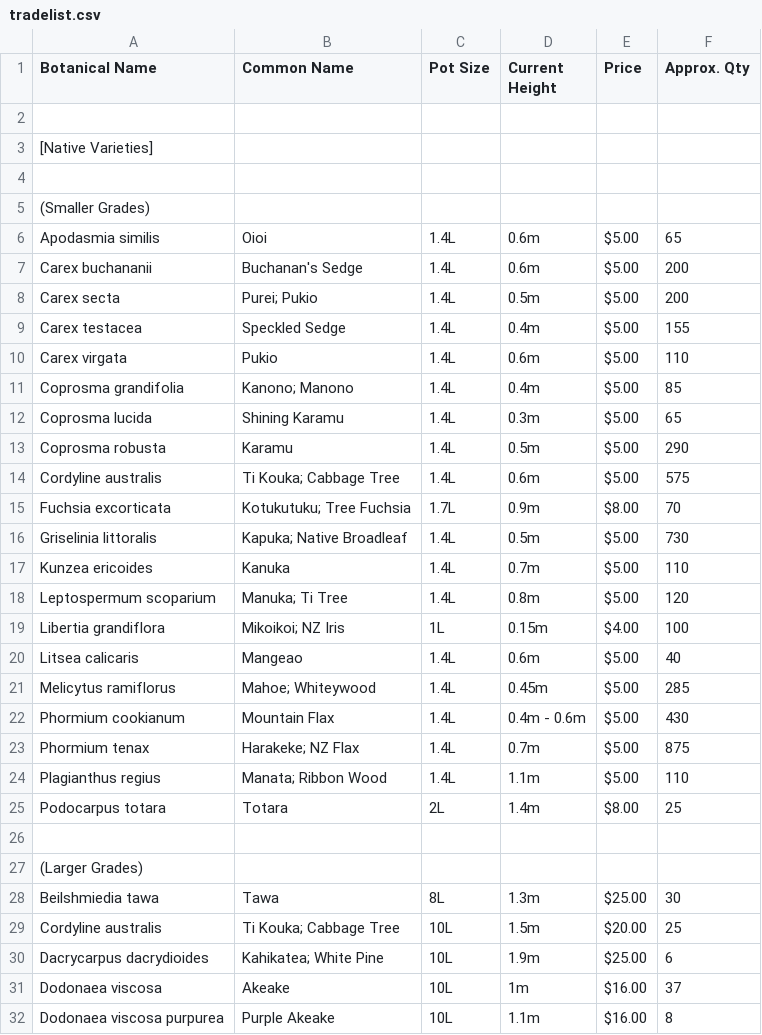
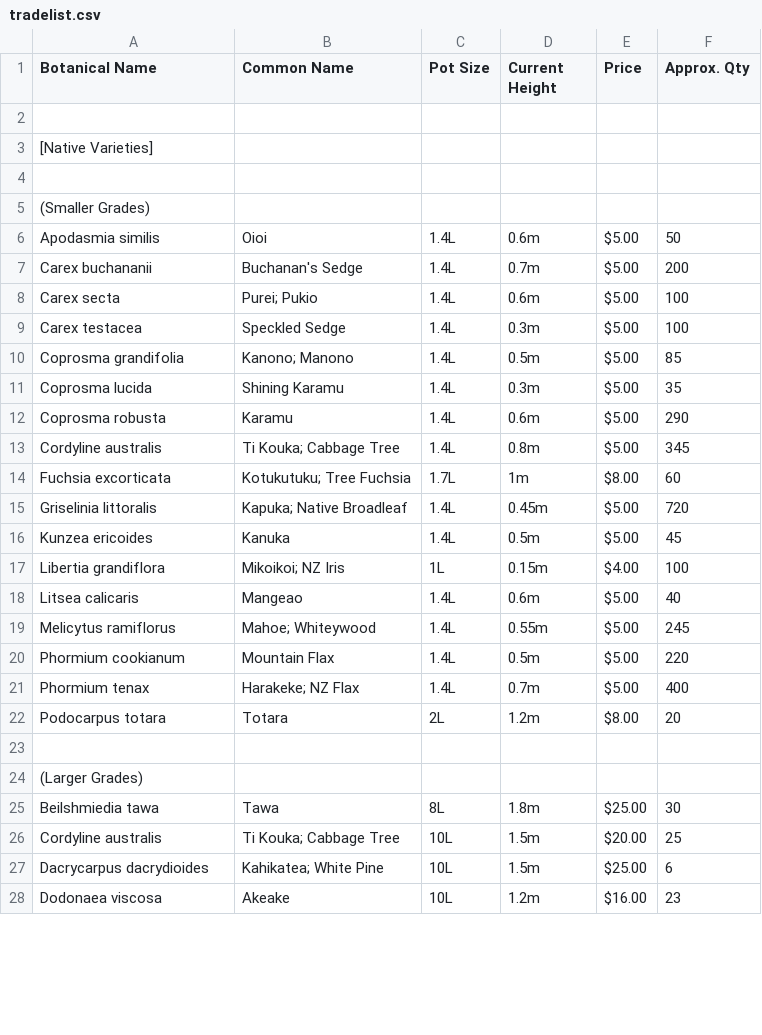
Before and after one commit to bojodesign/mistyacres, a CSV file: public/assets/tradelist.csv, drawn as a sheet; only a part is shown; the diff covers the shown part only.

Commit message:
Update tradelist for Auguest 2025

```diff
--- a/public/assets/tradelist.csv
+++ b/public/assets/tradelist.csv
@@ -6,21 +6,18 @@ Botanical Name,Common Name,Pot Size,Current Height,Price,Approx. Qty
-Apodasmia similis,Oioi,1.4L,0.6m,$5.00,65
-Carex buchananii,Buchanan's Sedge,1.4L,0.6m,$5.00,200
-Carex secta,Purei; Pukio,1.4L,0.5m,$5.00,200
-Carex testacea,Speckled Sedge,1.4L,0.4m,$5.00,155
-Carex virgata,Pukio,1.4L,0.6m,$5.00,110
-Coprosma grandifolia,Kanono; Manono,1.4L,0.4m,$5.00,85
-Coprosma lucida,Shining Karamu,1.4L,0.3m,$5.00,65
-Coprosma robusta,Karamu,1.4L,0.5m,$5.00,290
-Cordyline australis,Ti Kouka; Cabbage Tree,1.4L,0.6m,$5.00,575
-Fuchsia excorticata,Kotukutuku; Tree Fuchsia,1.7L,0.9m,$8.00,70
-Griselinia littoralis,Kapuka; Native Broadleaf,1.4L,0.5m,$5.00,730
-Kunzea ericoides,Kanuka,1.4L,0.7m,$5.00,110
-Leptospermum scoparium,Manuka; Ti Tree,1.4L,0.8m,$5.00,120
+Apodasmia similis,Oioi,1.4L,0.6m,$5.00,50
+Carex buchananii,Buchanan's Sedge,1.4L,0.7m,$5.00,200
+Carex secta,Purei; Pukio,1.4L,0.6m,$5.00,100
+Carex testacea,Speckled Sedge,1.4L,0.3m,$5.00,100
+Coprosma grandifolia,Kanono; Manono,1.4L,0.5m,$5.00,85
+Coprosma lucida,Shining Karamu,1.4L,0.3m,$5.00,35
+Coprosma robusta,Karamu,1.4L,0.6m,$5.00,290
+Cordyline australis,Ti Kouka; Cabbage Tree,1.4L,0.8m,$5.00,345
+Fuchsia excorticata,Kotukutuku; Tree Fuchsia,1.7L,1m,$8.00,60
+Griselinia littoralis,Kapuka; Native Broadleaf,1.4L,0.45m,$5.00,720
+Kunzea ericoides,Kanuka,1.4L,0.5m,$5.00,45
 Libertia grandiflora,Mikoikoi; NZ Iris,1L,0.15m,$4.00,100
 Litsea calicaris,Mangeao,1.4L,0.6m,$5.00,40
-Melicytus ramiflorus,Mahoe; Whiteywood,1.4L,0.45m,$5.00,285
-Phormium cookianum,Mountain Flax,1.4L,0.4m - 0.6m,$5.00,430
-Phormium tenax,Harakeke; NZ Flax,1.4L,0.7m,$5.00,875
-Plagianthus regius,Manata; Ribbon Wood,1.4L,1.1m,$5.00,110
-Podocarpus totara,Totara,2L,1.4m,$8.00,25
+Melicytus ramiflorus,Mahoe; Whiteywood,1.4L,0.55m,$5.00,245
+Phormium cookianum,Mountain Flax,1.4L,0.5m,$5.00,220
+Phormium tenax,Harakeke; NZ Flax,1.4L,0.7m,$5.00,400
+Podocarpus totara,Totara,2L,1.2m,$8.00,20
 ,,,,,
@@ -28,5 +25,4 @@ Podocarpus totara,Totara,2L,1.4m,$8.00,25
-Beilshmiedia tawa,Tawa,8L,1.3m,$25.00,30
+Beilshmiedia tawa,Tawa,8L,1.8m,$25.00,30
 Cordyline australis,Ti Kouka; Cabbage Tree,10L,1.5m,$20.00,25
-Dacrycarpus dacrydioides,Kahikatea; White Pine,10L,1.9m,$25.00,6
-Dodonaea viscosa,Akeake,10L,1m,$16.00,37
-Dodonaea viscosa purpurea,Purple Akeake,10L,1.1m,$16.00,8
+Dacrycarpus dacrydioides,Kahikatea; White Pine,10L,1.5m,$25.00,6
+Dodonaea viscosa,Akeake,10L,1.2m,$16.00,23
```
Also changed, not shown: 5 removed rows and 10 edited cells elsewhere in this file.
